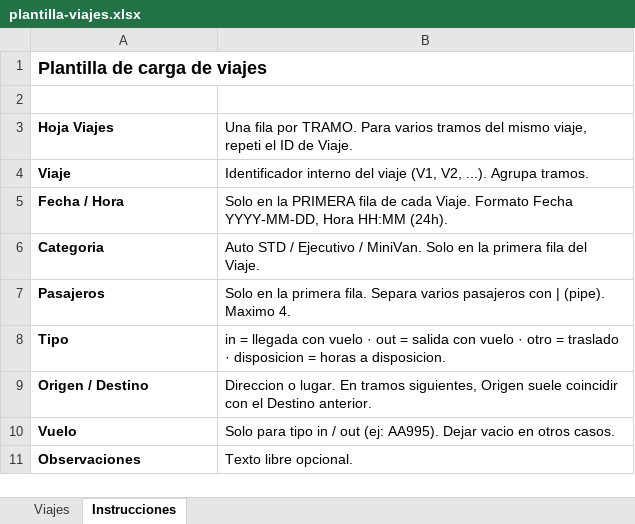
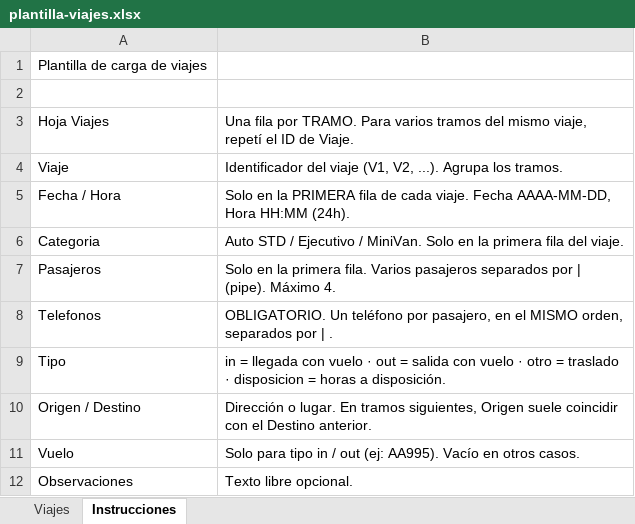
Before and after one commit to GGalcubo/incoming_hub_frontend, an Excel workbook: public/plantilla-viajes.xlsx, sheet Instrucciones, drawn as a sheet; values as stored, in another font and other column widths than the file's, no borders; removed rows and columns are numbered as before the commit, all else as after; the diff names each change by its address in the sheet, - before the commit and + after, or states it on an @@ line.

```diff
--- a/public/plantilla-viajes.xlsx (sheet Instrucciones)
+++ b/public/plantilla-viajes.xlsx (sheet Instrucciones)
-A1 bold: on
+A1 bold: off, text size: smaller
-A1:B1 merged
-A3:A7 bold: on
+A3:A7 bold: off
-B3: …mismo viaje, repeti el ID…
+B3: …mismo viaje, repetí el ID…
-B4: Identificador interno del viaje (V1, V2, ...). Agrupa tramos.
+B4: Identificador del viaje (V1, V2, ...). Agrupa los tramos.
-B5: …de cada Viaje. Formato Fecha YYYY-MM-DD, Hora HH:MM…
+B5: …de cada viaje. Fecha AAAA-MM-DD, Hora HH:MM…
-B6: …fila del Viaje.
+B6: …fila del viaje.
-B7: …primera fila. Separa varios pasajeros con | (pipe). Maximo 4.
+B7: …primera fila. Varios pasajeros separados por | (pipe). Máximo 4.
+row 8: Telefonos | OBLIGATORIO. Un teléfono por pasajero, en el MISMO orden, separados por | .
-A9:A12 bold: on
+A9:A12 bold: off
-B9: …horas a disposicion.
+B9: …horas a disposición.
-B10: Direccion o lugar.…
+B10: Dirección o lugar.…
-B11: …(ej: AA995). Dejar vacio en otros…
+B11: …(ej: AA995). Vacío en otros…
```
Also changed, not shown: sheet Viajes, viajes-prueba.xlsx, 10 other files.
